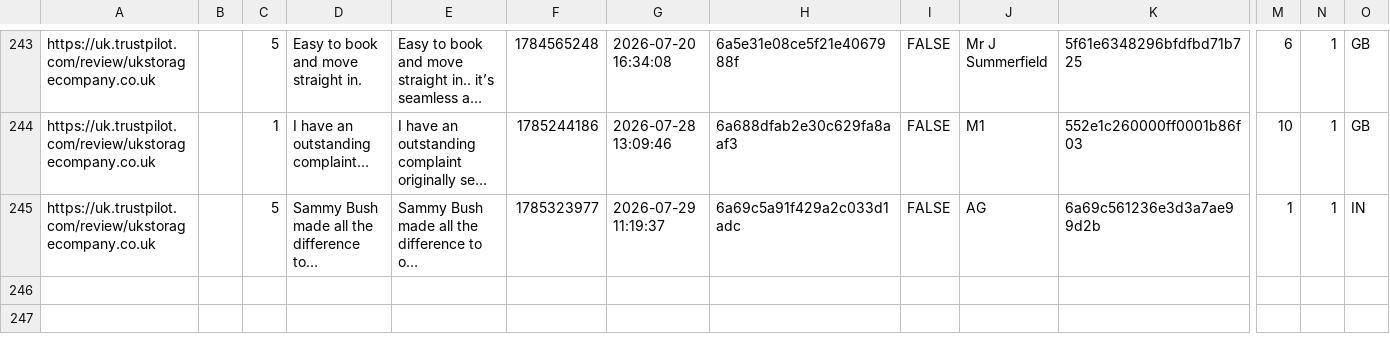
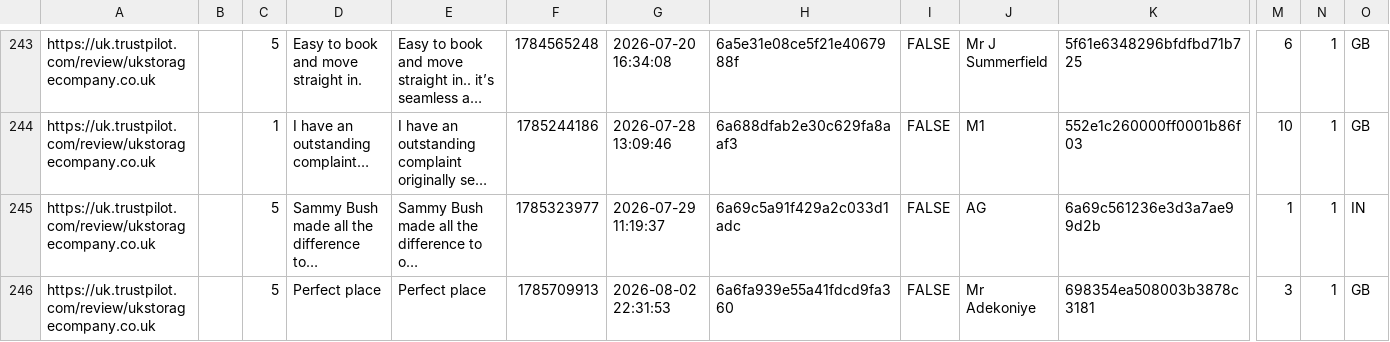
Before and after one commit to UKStorage/Trustpilot, a CSV file: reviews.csv, drawn as a sheet; only a part is shown, gaps mark what is left out; long unchanged cells end in …; rows hold the shown columns only; the diff names each change by its address in the sheet, - before the commit and + after, or states it on an @@ line.

```diff
--- a/reviews.csv
+++ b/reviews.csv
+row 246: https://uk.trustpilot.com/review/ukstoragecompany.co.uk |  | 5 | Perfect place | Perfect place | 1785709913 | 2026-08-02 22:31:53 | 6a6fa939e55a41fdcd9fa360 | FALSE | Mr Adekoniye | 698354ea508003b3878c3181 | 3 | 1 | GB
```
